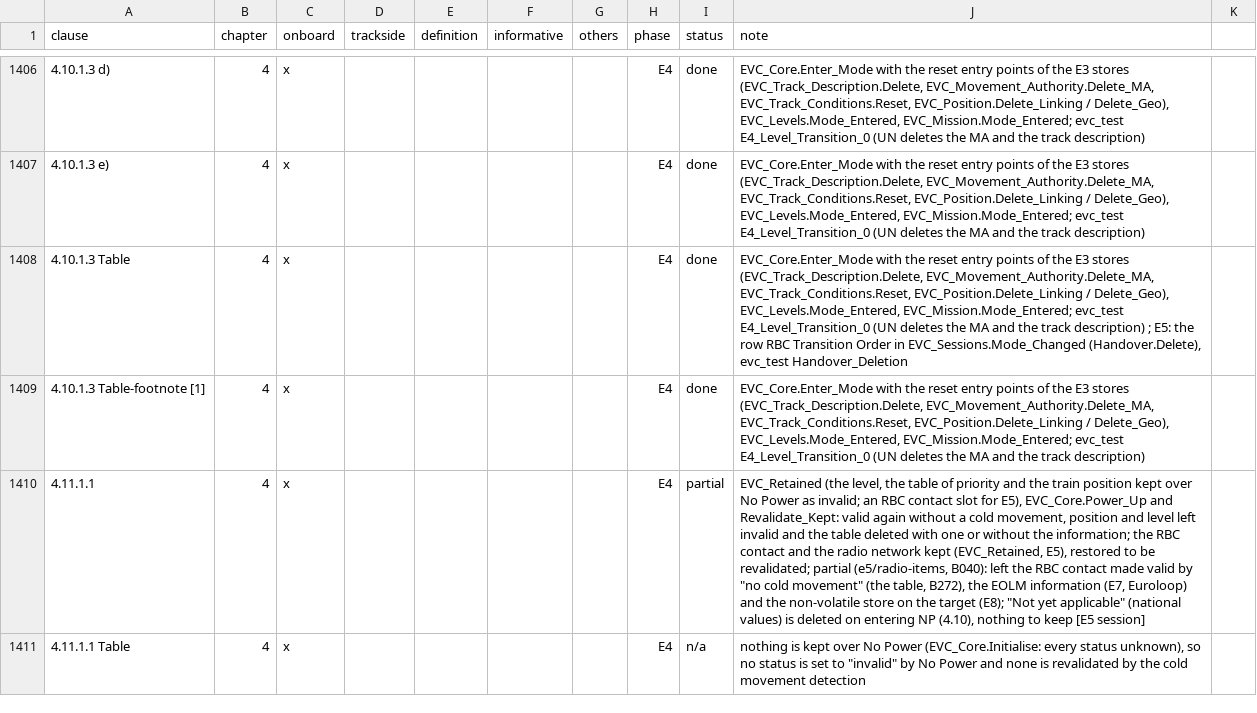
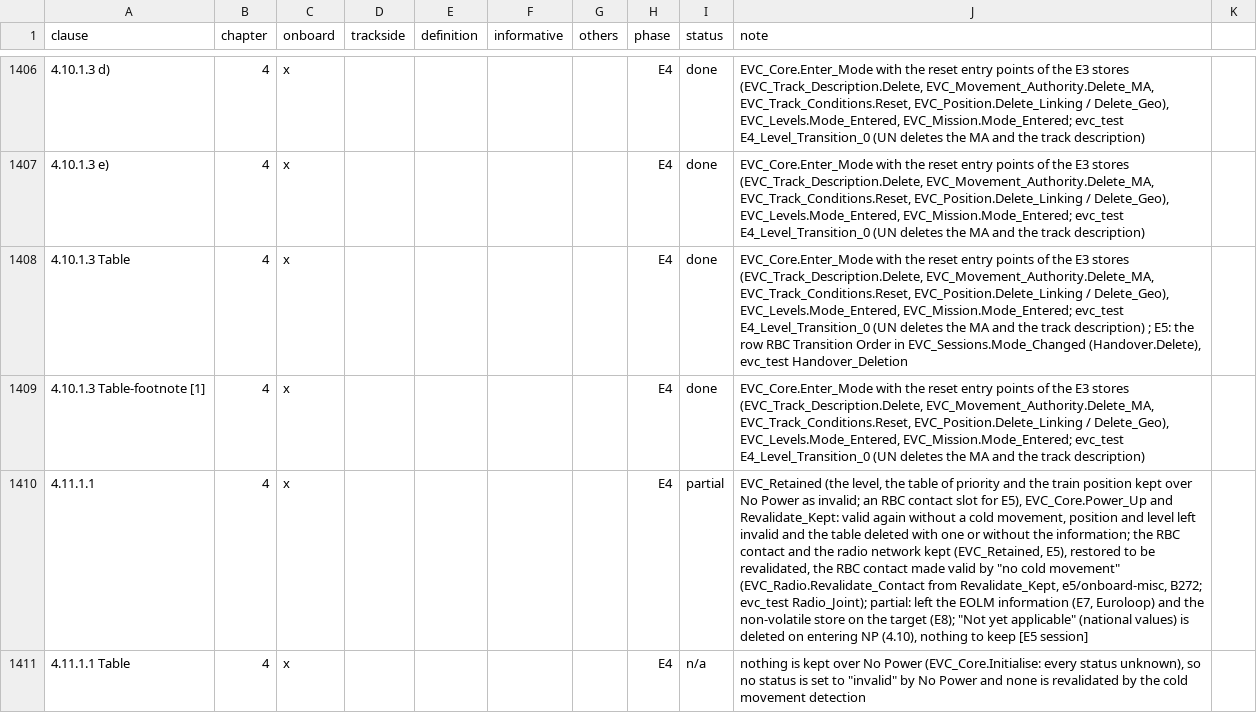
Before and after one commit to milanredele/etcs-dmi, a CSV file: doc/TRACE-SUBSET-026.csv, drawn as a sheet; only a part is shown, gaps mark what is left out; the diff covers the shown part only; the diff names each change by its address in the sheet, - before the commit and + after, or states it on an @@ line.

```diff
--- a/doc/TRACE-SUBSET-026.csv
+++ b/doc/TRACE-SUBSET-026.csv
-J1410 (note): …to be revalidated; partial (e5/radio-items, B040): left the RBC contact made valid by "no cold movement" (the table, B272), the EOLM…
+J1410 (note): …to be revalidated, the RBC contact made valid by "no cold movement" (EVC_Radio.Revalidate_Contact from Revalidate_Kept, e5/onboard-misc, B272; evc_test Radio_Joint); partial: left the EOLM…
```
Also changed, not shown: 7 edited cells elsewhere in this file, doc/BACKLOG.csv, 10 other files.
